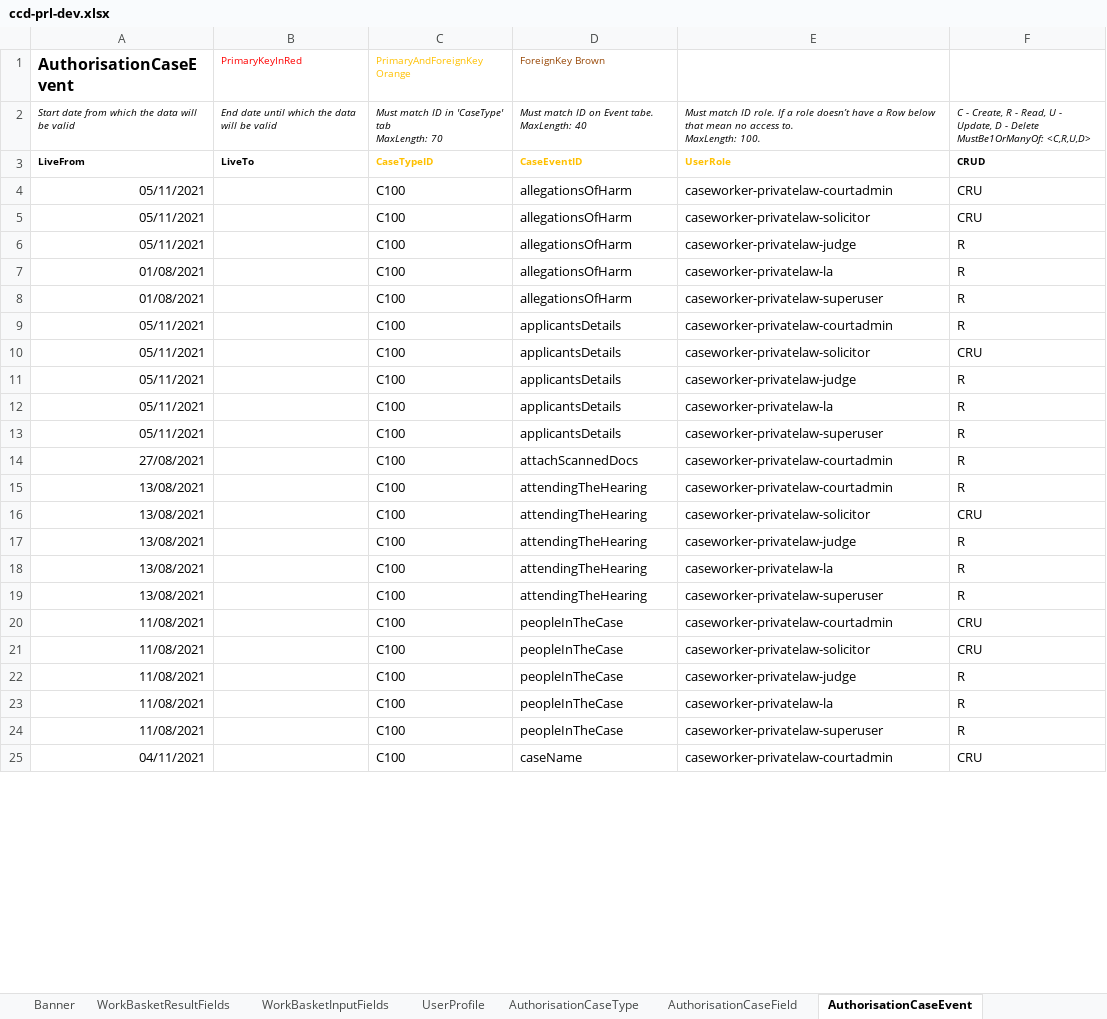
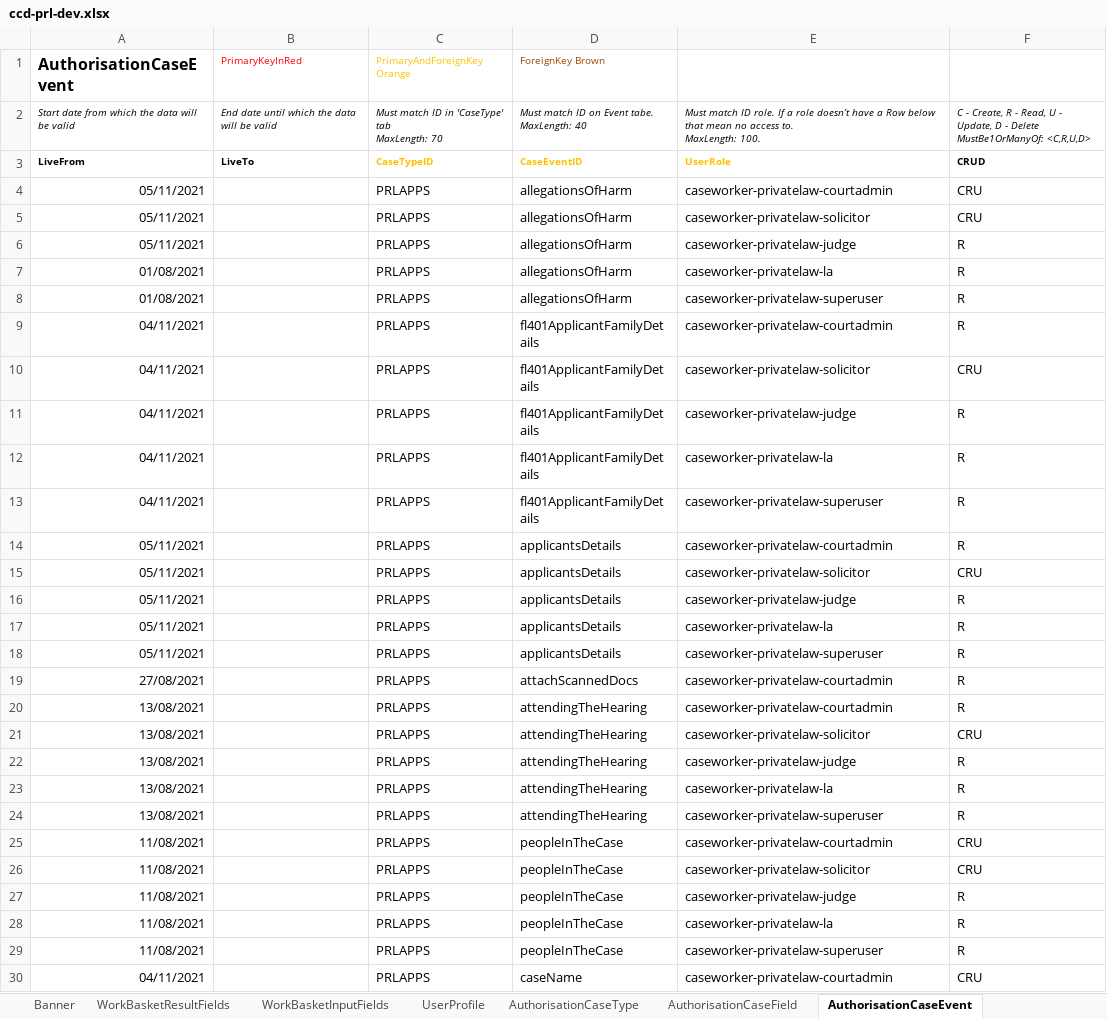
Before and after one commit to hmcts/prl-ccd-definitions, an Excel workbook: build/ccd-development-config/ccd-prl-dev.xlsx, sheet AuthorisationCaseEvent, drawn as a sheet; only a part is shown; values as stored, in another font and other column widths than the file's, no borders; addresses are those after the commit; the diff covers the shown part only; the diff names each change by its address in the sheet, - before the commit and + after, or states it on an @@ line.

Commit message:
FL401 Statement of truth and submit event is added

```diff
--- a/build/ccd-development-config/ccd-prl-dev.xlsx (sheet AuthorisationCaseEvent)
+++ b/build/ccd-development-config/ccd-prl-dev.xlsx (sheet AuthorisationCaseEvent)
-C4:C8 (PrimaryAndForeignKey Orange): C100
+C4:C8 (PrimaryAndForeignKey Orange): PRLAPPS
+row 9: 04/11/2021 |  | PRLAPPS | fl401ApplicantFamilyDetails | caseworker-privatelaw-courtadmin | R
+row 10: 04/11/2021 |  | PRLAPPS | fl401ApplicantFamilyDetails | caseworker-privatelaw-solicitor | CRU
+row 11: 04/11/2021 |  | PRLAPPS | fl401ApplicantFamilyDetails | caseworker-privatelaw-judge | R
+row 12: 04/11/2021 |  | PRLAPPS | fl401ApplicantFamilyDetails | caseworker-privatelaw-la | R
+row 13: 04/11/2021 |  | PRLAPPS | fl401ApplicantFamilyDetails | caseworker-privatelaw-superuser | R
-C14:C30 (PrimaryAndForeignKey Orange): C100
+C14:C30 (PrimaryAndForeignKey Orange): PRLAPPS
```
Also changed, not shown: other rows of this sheet, sheet AuthorisationCaseField, sheet CaseEventToFields, sheet CaseField, sheet CaseTypeTab, sheet CaseEventToComplexTypes, sheet ComplexTypes, 12 more sheets, 8 other files.
